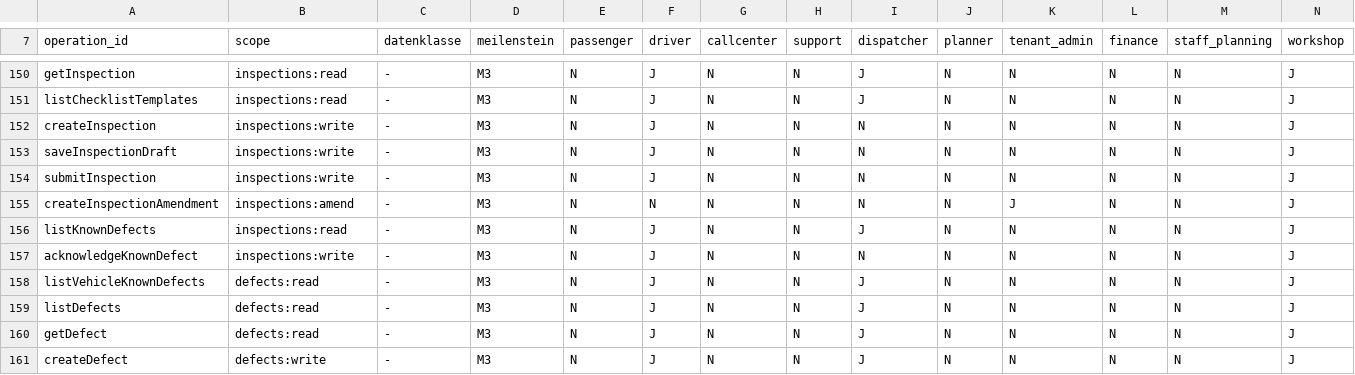
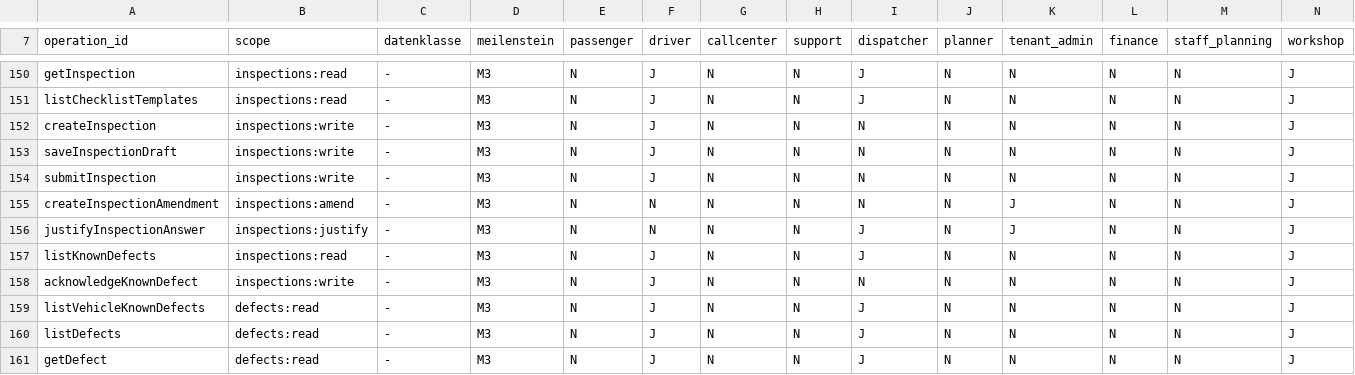
Before and after one commit to DataHub-Chiemgau/TAKTOVIA, a CSV file: backend/modules/identity/src/main/resources/rechtematrix/rechtematrix.csv, drawn as a sheet; only a part is shown, gaps mark what is left out; the shorter side is filled out with more unchanged rows.

```diff
--- a/backend/modules/identity/src/main/resources/rechtematrix/rechtematrix.csv
+++ b/backend/modules/identity/src/main/resources/rechtematrix/rechtematrix.csv
@@ -155,2 +155,3 @@ submitInspection;inspections:write;-;M3;N;J;N;N;N;N;N;N;N;J
 createInspectionAmendment;inspections:amend;-;M3;N;N;N;N;N;N;J;N;N;J
+justifyInspectionAnswer;inspections:justify;-;M3;N;N;N;N;J;N;J;N;N;J
 listKnownDefects;inspections:read;-;M3;N;J;N;N;J;N;N;N;N;J
```
Also changed, not shown: 16 other files.
